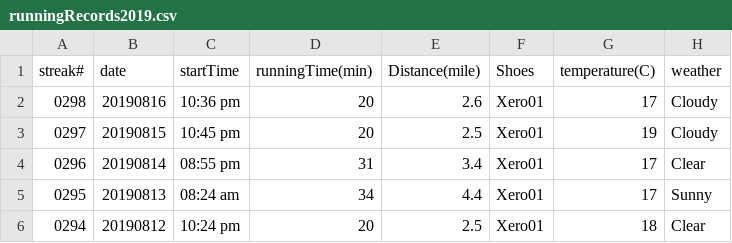
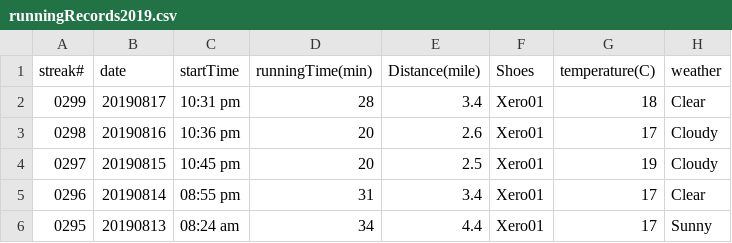
Before and after one commit to conge/RunningStreak, a CSV file: runningRecords2019.csv, drawn as a sheet; only a part is shown; the shorter side is filled out with more unchanged rows; the diff names each change by its address in the sheet, - before the commit and + after, or states it on an @@ line.

Commit message:
Streak 0299. Green lake night run

```diff
--- a/runningRecords2019.csv
+++ b/runningRecords2019.csv
+row 2: 0299 | 20190817 | 10:31 pm | 28 | 3.4 | Xero01 | 18 | Clear
```
Also changed, not shown: 1 other file.
